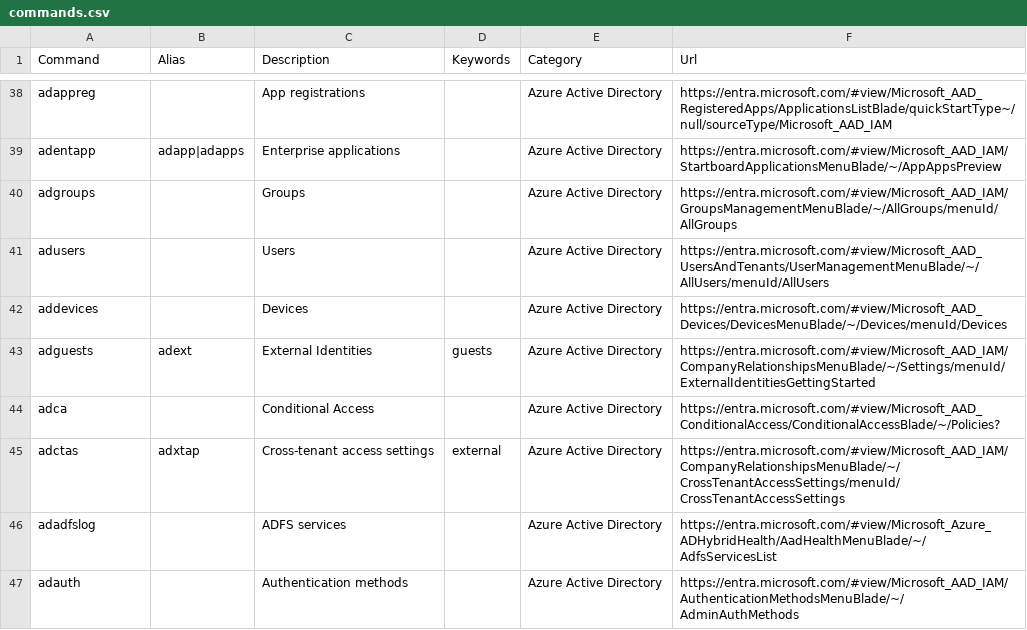
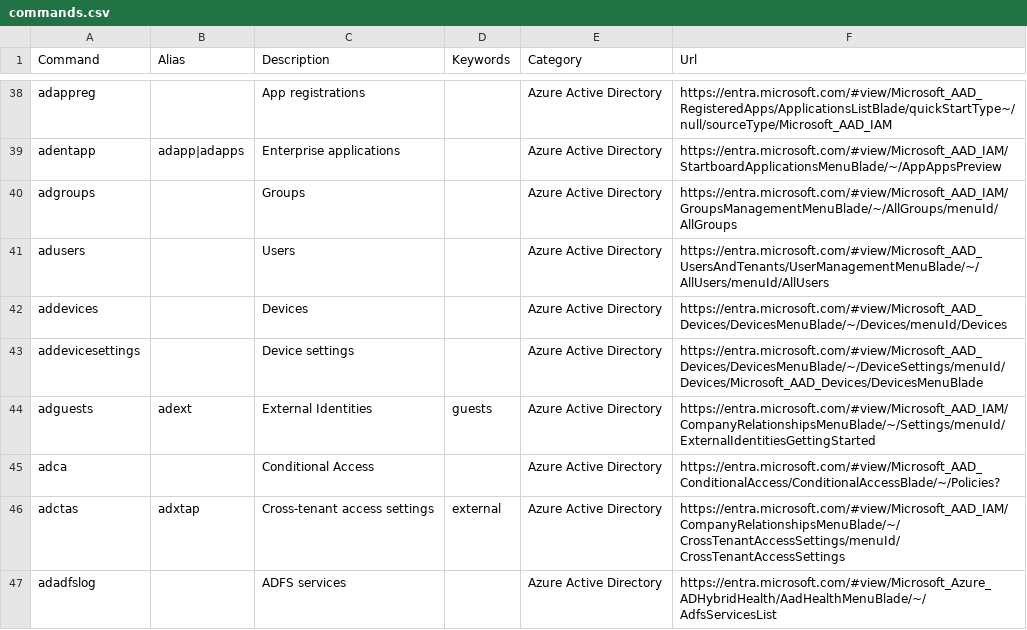
Before and after one commit to merill/cmd, a CSV file: website/config/commands.csv, drawn as a sheet; only a part is shown, gaps mark what is left out; the shorter side is filled out with more unchanged rows; the diff names each change by its address in the sheet, - before the commit and + after, or states it on an @@ line.

Commit message:
Update commands.csv
Added device settings

```diff
--- a/website/config/commands.csv
+++ b/website/config/commands.csv
+row 43: addevicesettings |  | Device settings |  | Azure Active Directory | https://entra.microsoft.com/#view/Microsoft_AAD_Devices/DevicesMenuBlade/~/DeviceSettings/menuId/Devices/Microsoft_AAD_Devices/DevicesMenuBlade
```
